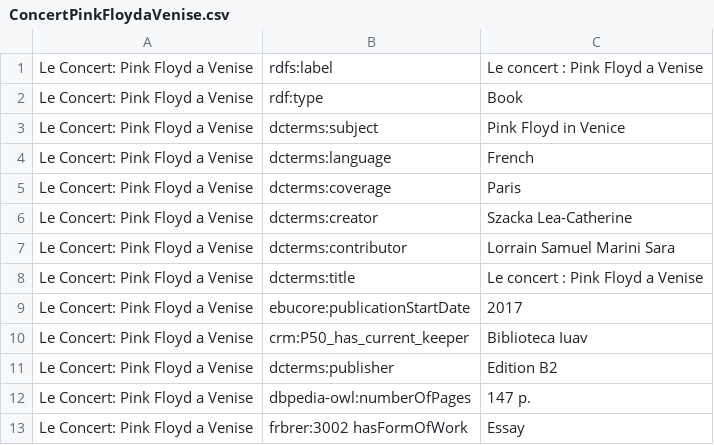
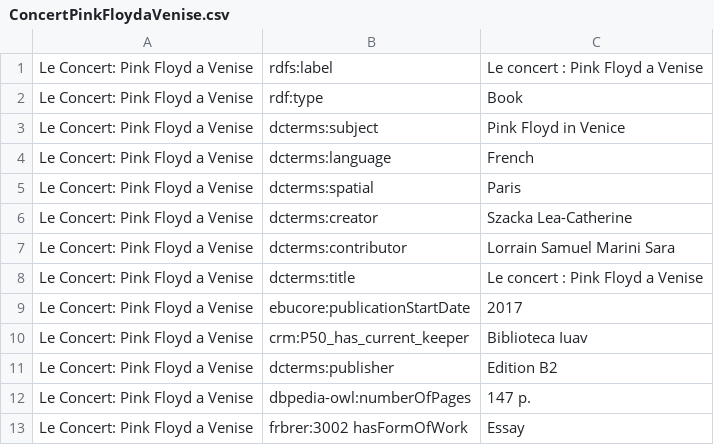
Before and after one commit to pink-floyd-in-venice/pink-floyd-in-venice.github.io, a CSV file: resources/ItemsCsv/ConcertPinkFloydaVenise.csv, drawn as a sheet.

```diff
--- a/resources/ItemsCsv/ConcertPinkFloydaVenise.csv
+++ b/resources/ItemsCsv/ConcertPinkFloydaVenise.csv
@@ -4,3 +4,3 @@ Le Concert: Pink Floyd a Venise, dcterms:subject , Pink Floyd in Venice
 Le Concert: Pink Floyd a Venise, dcterms:language, French
-Le Concert: Pink Floyd a Venise, dcterms:coverage, Paris
+Le Concert: Pink Floyd a Venise, dcterms:spatial, Paris
 Le Concert: Pink Floyd a Venise, dcterms:creator ,Szacka Lea-Catherine
```
Also changed, not shown: resources/ItemsCsv/MomentaryLapseSongbook.csv, 1 other file.
